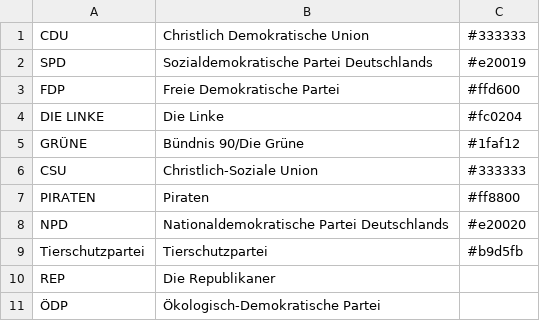
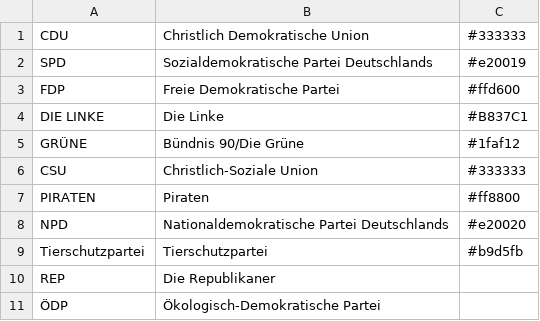
Before and after one commit to jan-auer/bundestag, a CSV file: data/partynamemap.csv, drawn as a sheet; only a part is shown.

Commit message:
changed color of 'Die Linke'

```diff
--- a/data/partynamemap.csv
+++ b/data/partynamemap.csv
@@ -3,3 +3,3 @@ SPD;Sozialdemokratische Partei Deutschlands;#e20019
 FDP;Freie Demokratische Partei;#ffd600
-DIE LINKE;Die Linke;#fc0204
+DIE LINKE;Die Linke;#B837C1
 GRÜNE;Bündnis 90/Die Grüne;#1faf12
```
